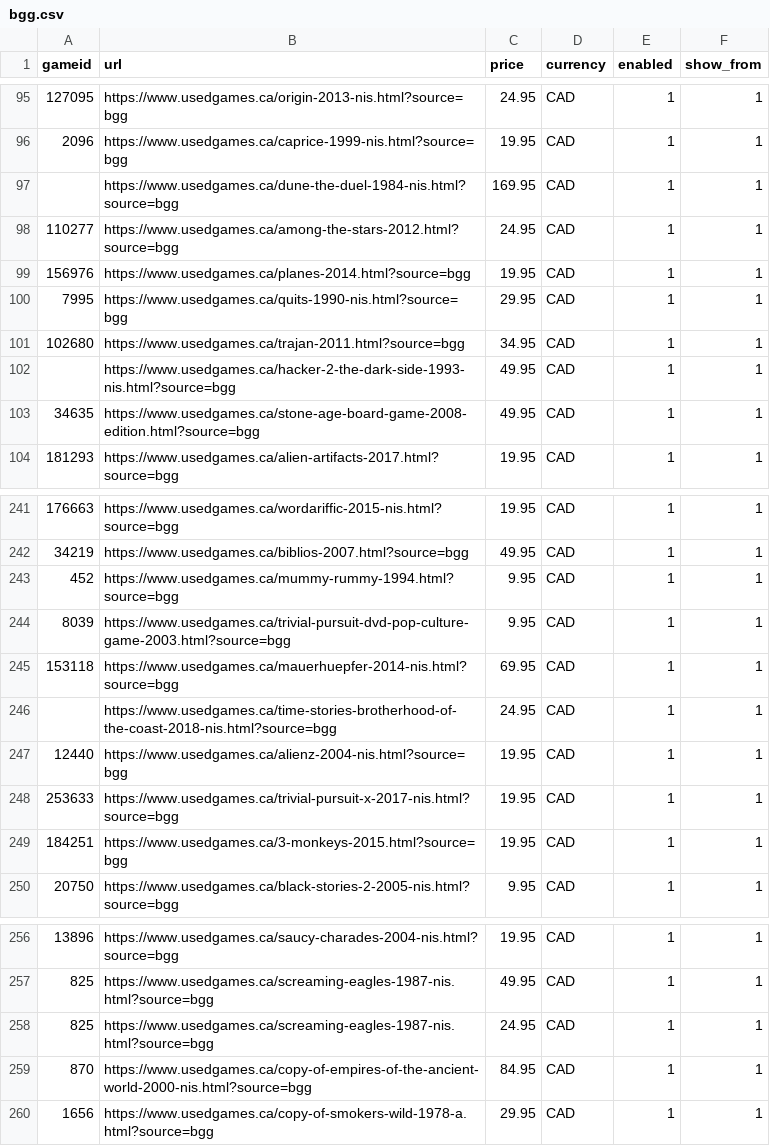
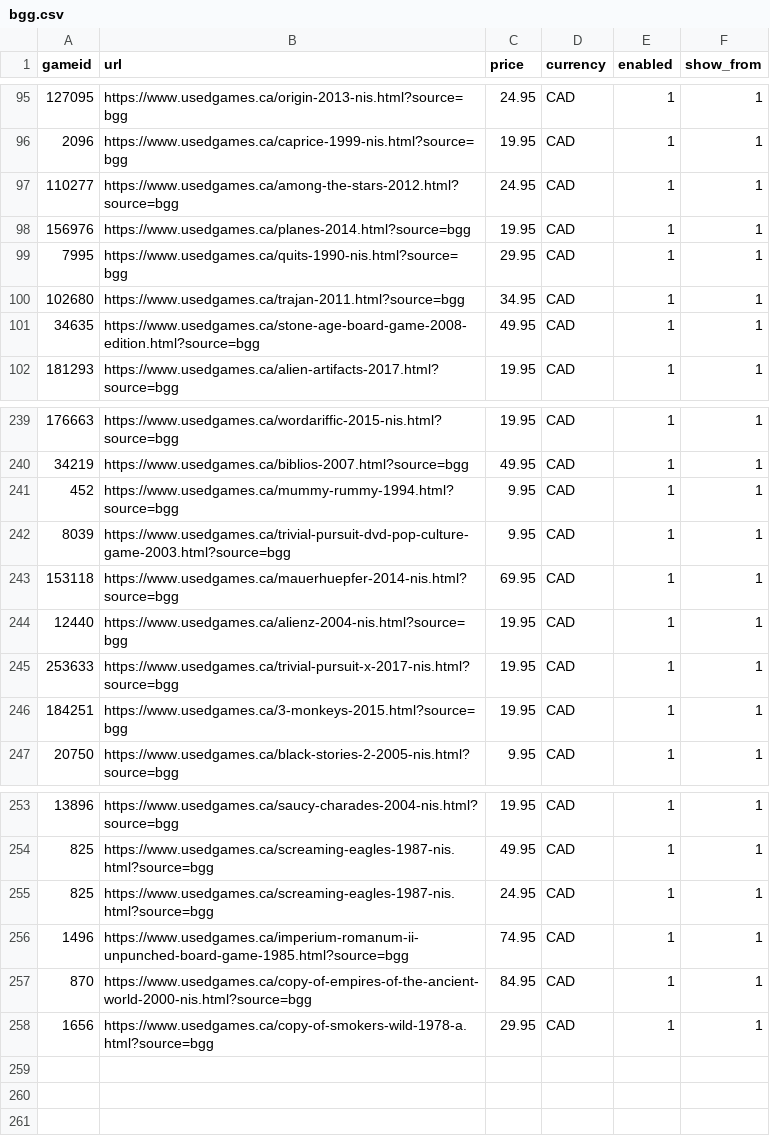
Before and after one commit to Johntheboardgamer/BGG-Inventory, a CSV file: bgg.csv, drawn as a sheet; only a part is shown, gaps mark what is left out; removed rows and columns are numbered as before the commit, all else as after; the diff names each change by its address in the sheet, - before the commit and + after, or states it on an @@ line.

Commit message:
Add files via upload

```diff
--- a/bgg.csv
+++ b/bgg.csv
-row 97:  | https://www.usedgames.ca/dune-the-duel-1984-nis.html?source=bgg | 169.95 | CAD | 1 | 1
-row 102:  | https://www.usedgames.ca/hacker-2-the-dark-side-1993-nis.html?source=bgg | 49.95 | CAD | 1 | 1
-row 246:  | https://www.usedgames.ca/time-stories-brotherhood-of-the-coast-2018-nis.html?source=bgg | 24.95 | CAD | 1 | 1
+row 256: 1496 | https://www.usedgames.ca/imperium-romanum-ii-unpunched-board-game-1985.html?source=bgg | 74.95 | CAD | 1 | 1
```
